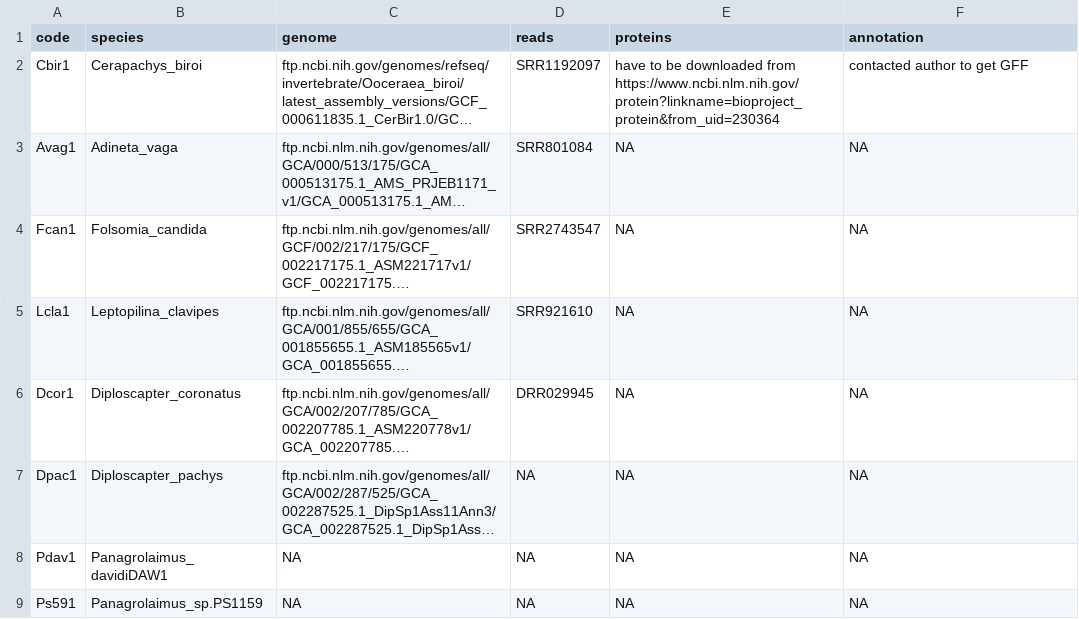
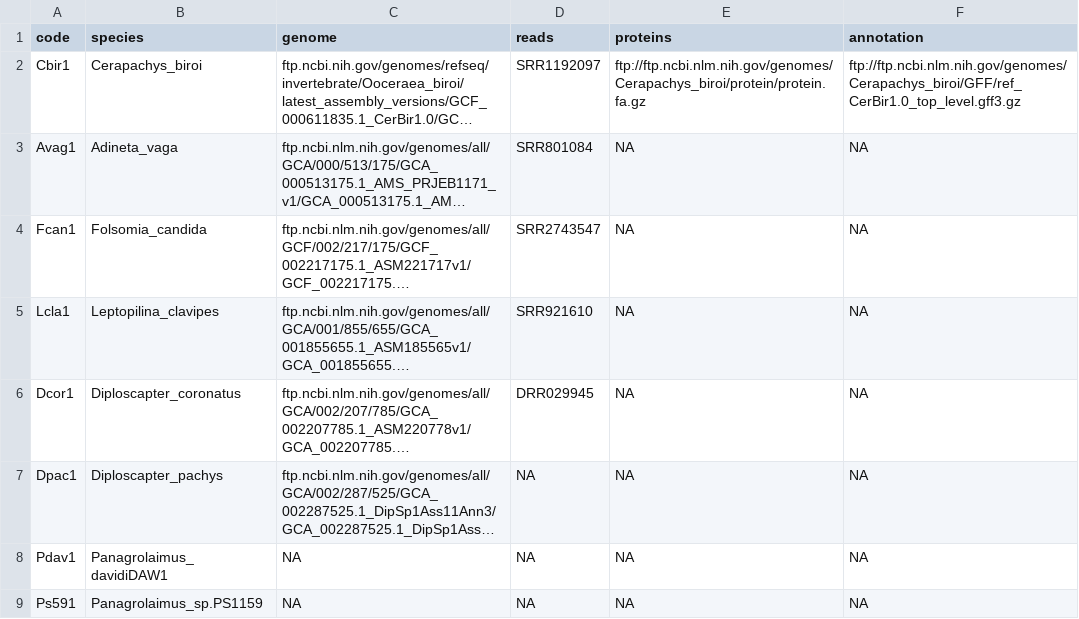
Before and after one commit to KamilSJaron/genomic-features-of-parthenogenetic-animals, a TSV file: tables/download_table.tsv, drawn as a sheet; only a part is shown; long unchanged cells end in …; the diff names each change by its address in the sheet, - before the commit and + after, or states it on an @@ line.

Commit message:
table update

```diff
--- a/tables/download_table.tsv
+++ b/tables/download_table.tsv
-E2 (proteins): have to be downloaded from https://www.ncbi.nlm.nih.gov/protein?linkname=bioproject_protein&from_uid=230364
+E2 (proteins): ftp://ftp.ncbi.nlm.nih.gov/genomes/Cerapachys_biroi/protein/protein.fa.gz
-F2 (annotation): contacted author to get GFF
+F2 (annotation): ftp://ftp.ncbi.nlm.nih.gov/genomes/Cerapachys_biroi/GFF/ref_CerBir1.0_top_level.gff3.gz
```
